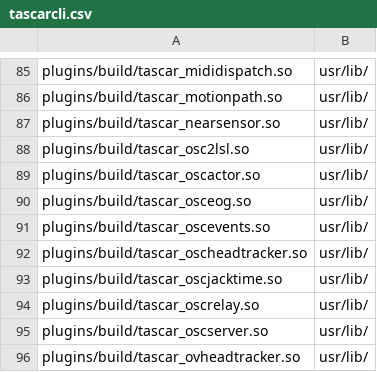
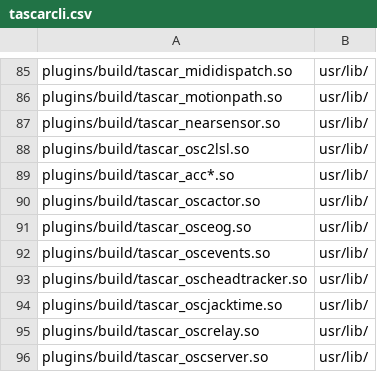
Before and after one commit to HoerTech-gGmbH/tascar, a CSV file: packaging/deb/tascarcli.csv, drawn as a sheet; only a part is shown, gaps mark what is left out; the shorter side is filled out with more unchanged rows; the diff names each change by its address in the sheet, - before the commit and + after, or states it on an @@ line.

Commit message:
add new accelerated movement plugins

```diff
--- a/packaging/deb/tascarcli.csv
+++ b/packaging/deb/tascarcli.csv
+row 89: plugins/build/tascar_acc*.so | usr/lib/
```
Also changed, not shown: 10 other files.
